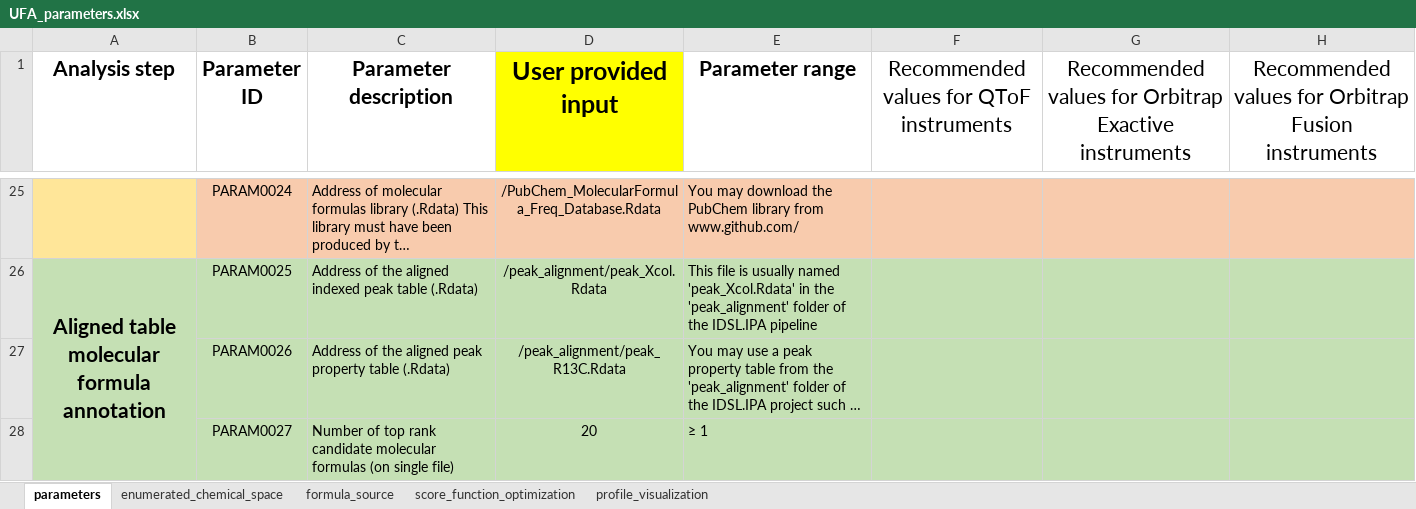
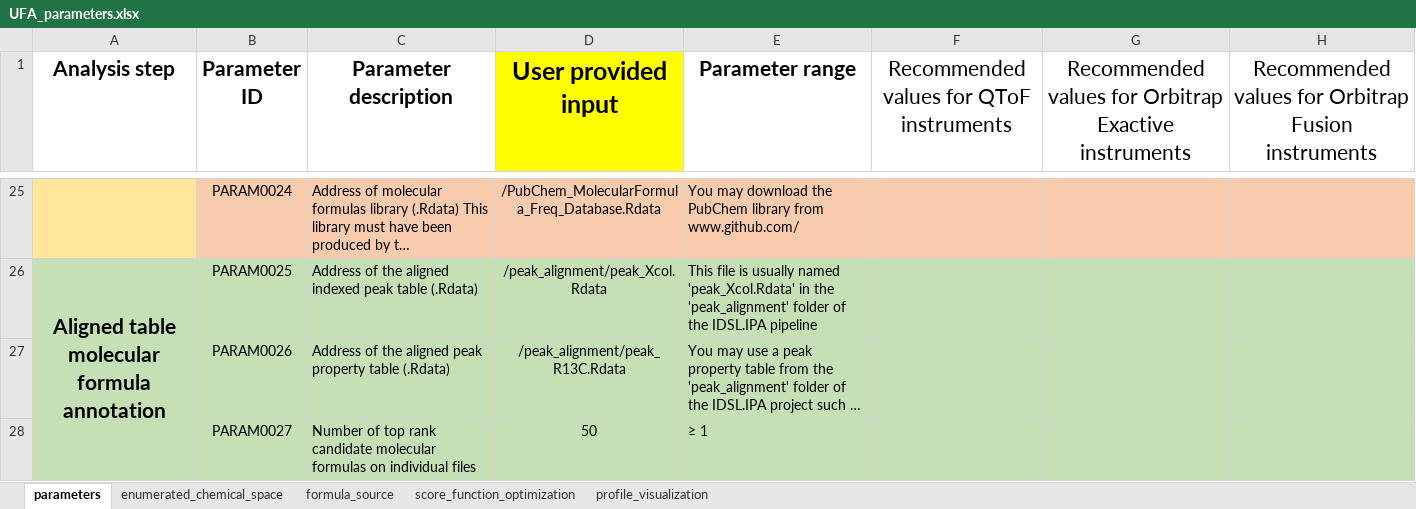
Before and after one commit to idslme/IDSL.UFA, an Excel workbook: IDSL.UFA/inst/extdata/UFA_parameters.xlsx, sheet parameters, drawn as a sheet; only a part is shown, gaps mark what is left out; long unchanged cells end in …; values as stored, in another font and other column widths than the file's, no borders; the diff covers the shown part only; the diff names each change by its address in the sheet, - before the commit and + after, or states it on an @@ line.

```diff
--- a/IDSL.UFA/inst/extdata/UFA_parameters.xlsx (sheet parameters)
+++ b/IDSL.UFA/inst/extdata/UFA_parameters.xlsx (sheet parameters)
-C28 (Parameter description): …molecular formulas (on single file)
+C28 (Parameter description): …molecular formulas on individual files
-D28 (User provided input): 20
+D28 (User provided input): 50
```
Also changed, not shown: 3 edited cells elsewhere in this sheet, sheet enumerated_chemical_space, sheet score_function_optimization, sheet formula_source, sheet profile_visualization, UFA_parameters.xlsx, 47 other files.
